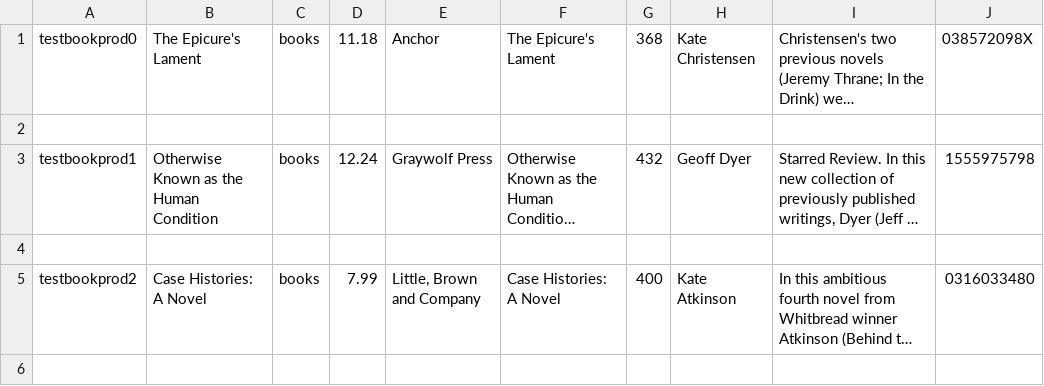
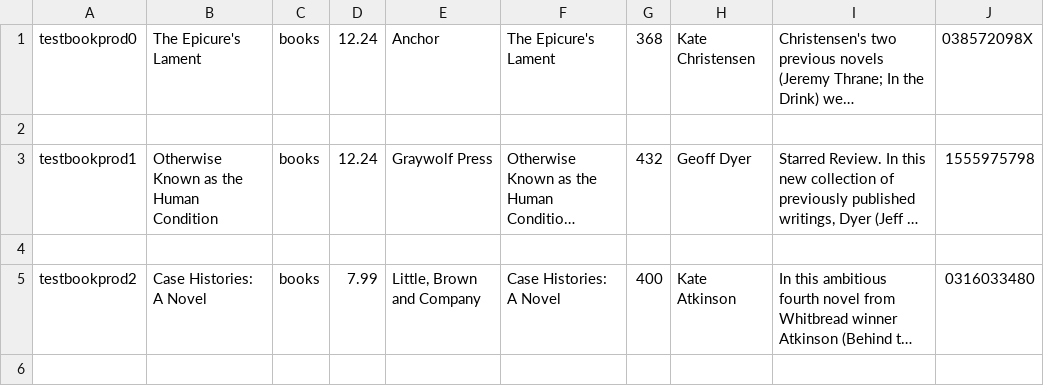
Before and after one commit to google-code-export/google-app-engine-samples, a CSV file: search/product_search_python/data/sample_data_books.csv, drawn as a sheet; only a part is shown; long unchanged cells end in …; the diff names each change by its address in the sheet, - before the commit and + after, or states it on an @@ line.

```diff
--- a/search/product_search_python/data/sample_data_books.csv
+++ b/search/product_search_python/data/sample_data_books.csv
-D1: 11.18
+D1: 12.24
```
Also changed, not shown: search/product_search_python/data/sample_data_tvs.csv, 15 other files.
